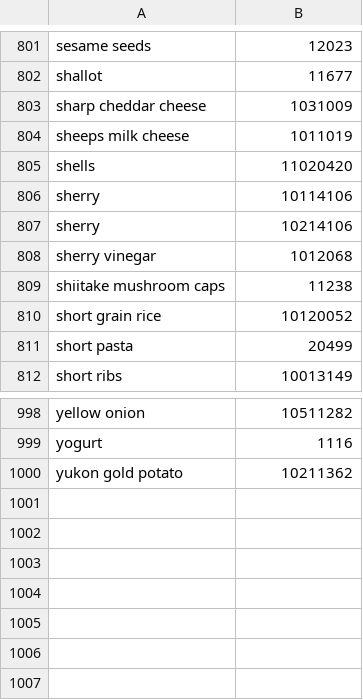
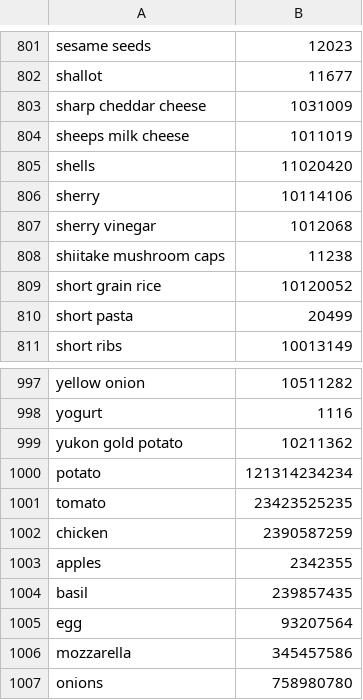
Before and after one commit to Joost-Jansen/Group_4_agent, a CSV file: src/main/Data/ingredients.csv, drawn as a sheet; only a part is shown, gaps mark what is left out.

```diff
--- a/src/main/Data/ingredients.csv
+++ b/src/main/Data/ingredients.csv
@@ -806,3 +806,2 @@ shells;11020420
 sherry;10114106
-sherry;10214106
 sherry vinegar;1012068
@@ -1000 +999,9 @@ yogurt;1116
 yukon gold potato;10211362
+potato;121314234234
+tomato;23423525235
+chicken;2390587259
+apples;2342355
+basil;239857435
+egg;93207564
+mozzarella;345457586
+onions;758980780
```
Also changed, not shown: 5 other files.
